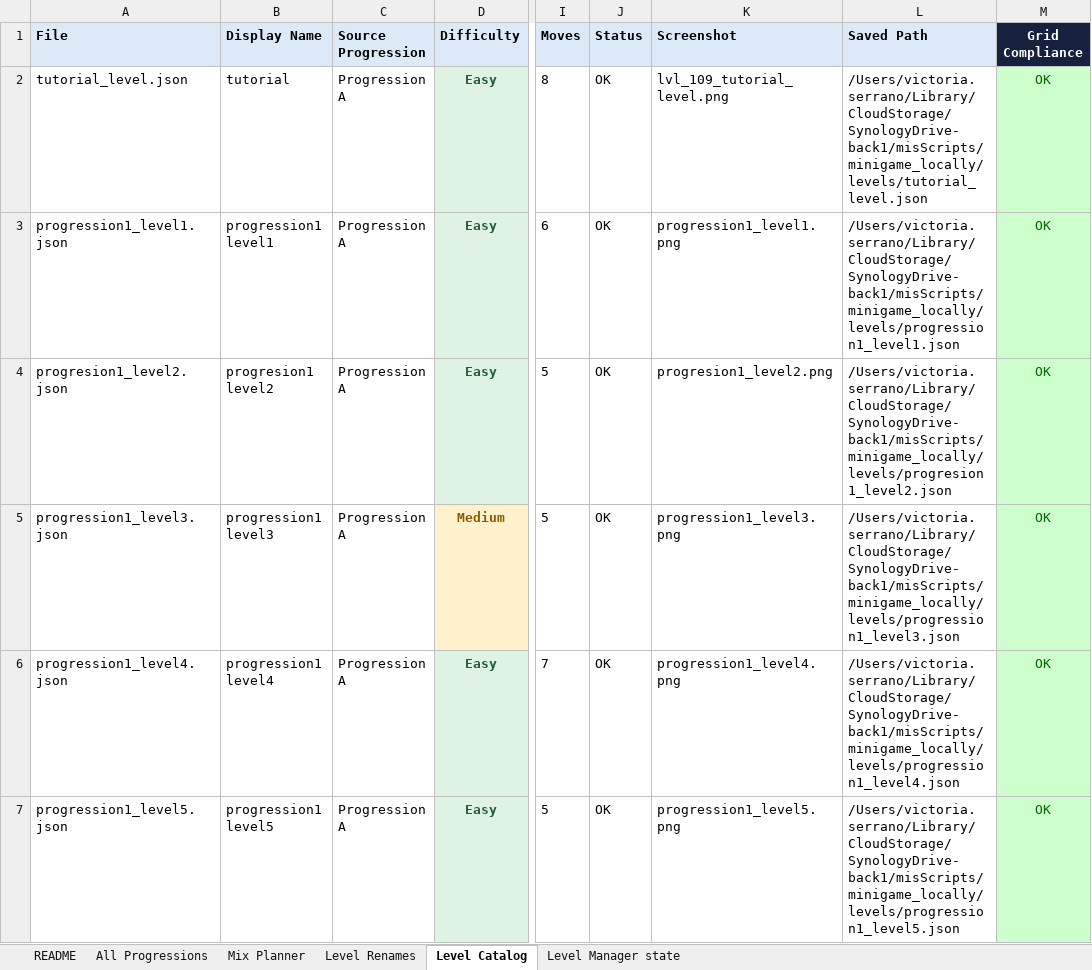
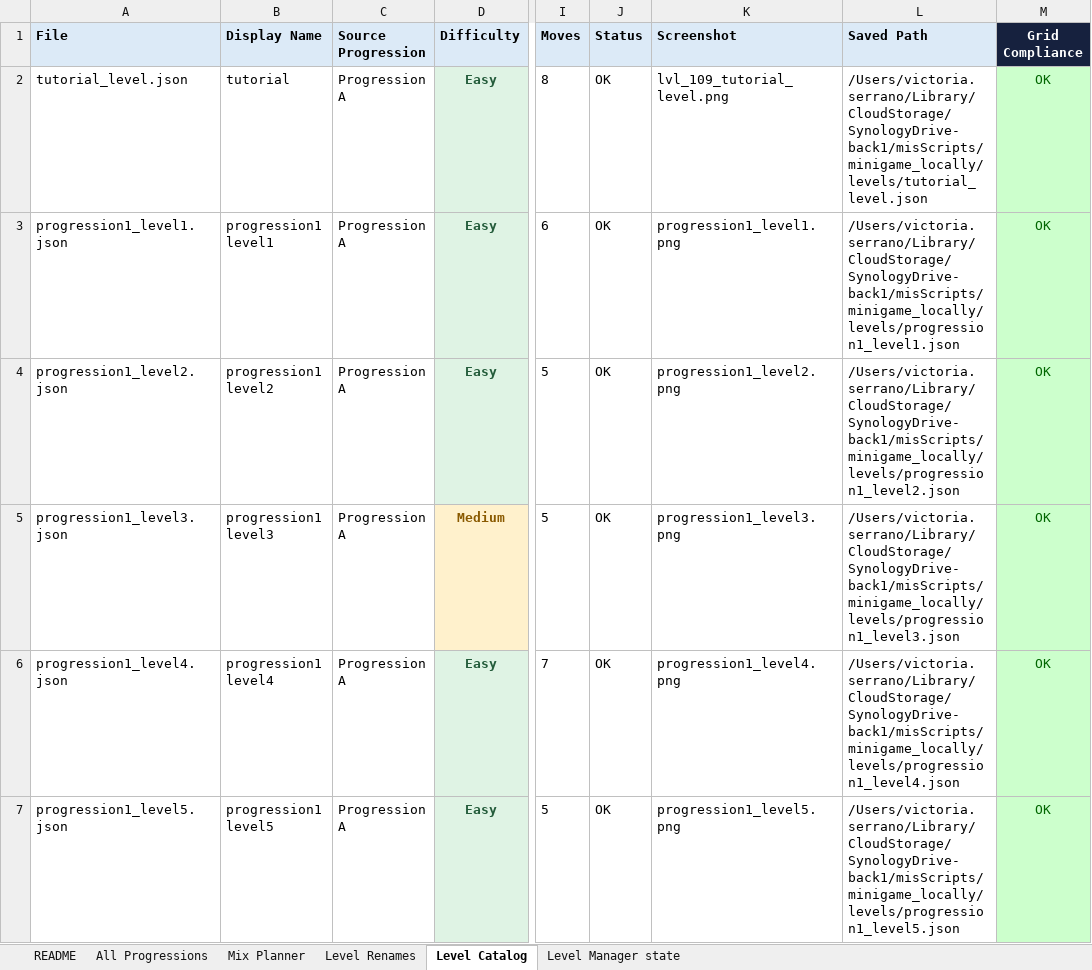
Before and after one commit to victoriaVito/leveleditor_feedthebear, an Excel workbook: minigame_locally/minigames/Levels_feed_the_bear_after_feedback_sync.xlsx, sheet Level Catalog, drawn as a sheet; only a part is shown, gaps mark what is left out; values as stored, in another font and other column widths than the file's, no borders; the diff covers the shown part only; the diff names each change by its address in the sheet, - before the commit and + after, or states it on an @@ line.

Commit message:
chore: cleanup procedural artifacts and update operational files
- Removed obsolete procedural level files (procedural_d_slot2.json, progression_ dir, slot2_4.json)
- Updated memoria.md with 2026-04-13 migration summary
- Updated package.json dependencies
- Updated spreadsheet sync and Google Sheets reconnect scripts
- Refreshed level report generation script

```diff
--- a/minigame_locally/minigames/Levels_feed_the_bear_after_feedback_sync.xlsx (sheet Level Catalog)
+++ b/minigame_locally/minigames/Levels_feed_the_bear_after_feedback_sync.xlsx (sheet Level Catalog)
-A4 (File): progresion1_level2.json
+A4 (File): progression1_level2.json
-B4 (Display Name): progresion1 level2
+B4 (Display Name): progression1 level2
-K4 (Screenshot): progresion1_level2.png
+K4 (Screenshot): progression1_level2.png
-L4 (Saved Path): /Users/victoria.serrano/Library/CloudStorage/SynologyDrive-back1/misScripts/minigame_locally/levels/progresion1_level2.json
+L4 (Saved Path): /Users/victoria.serrano/Library/CloudStorage/SynologyDrive-back1/misScripts/minigame_locally/levels/progression1_level2.json
```
Also changed, not shown: 44 edited cells elsewhere in this sheet, sheet Level Renames, sheet Mix Planner, sheet Level Manager state, sheet All Progressions, 11 other files.
